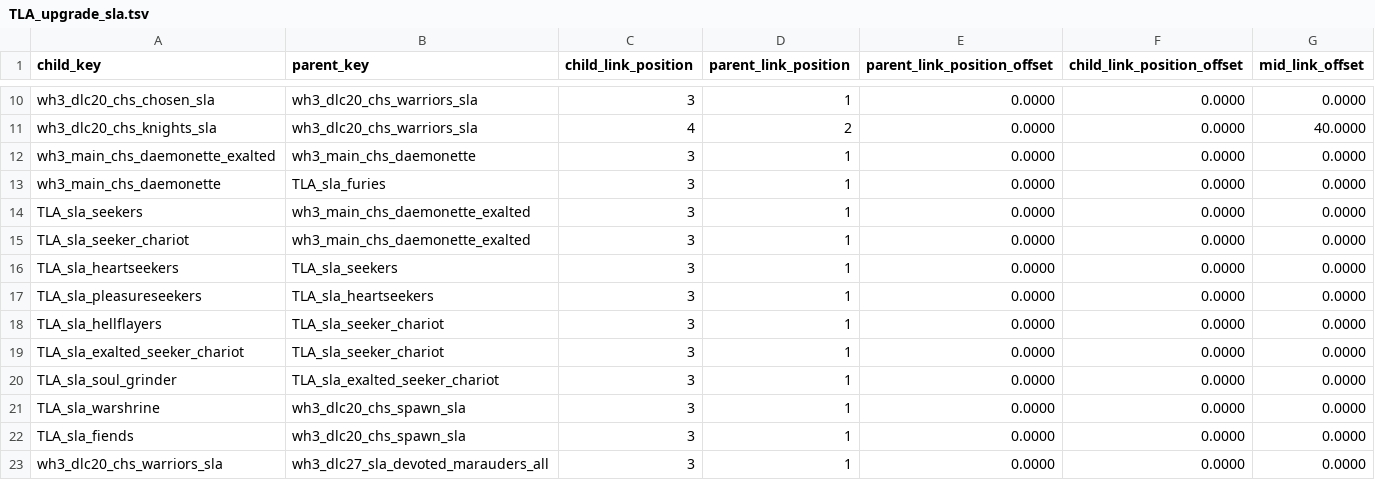
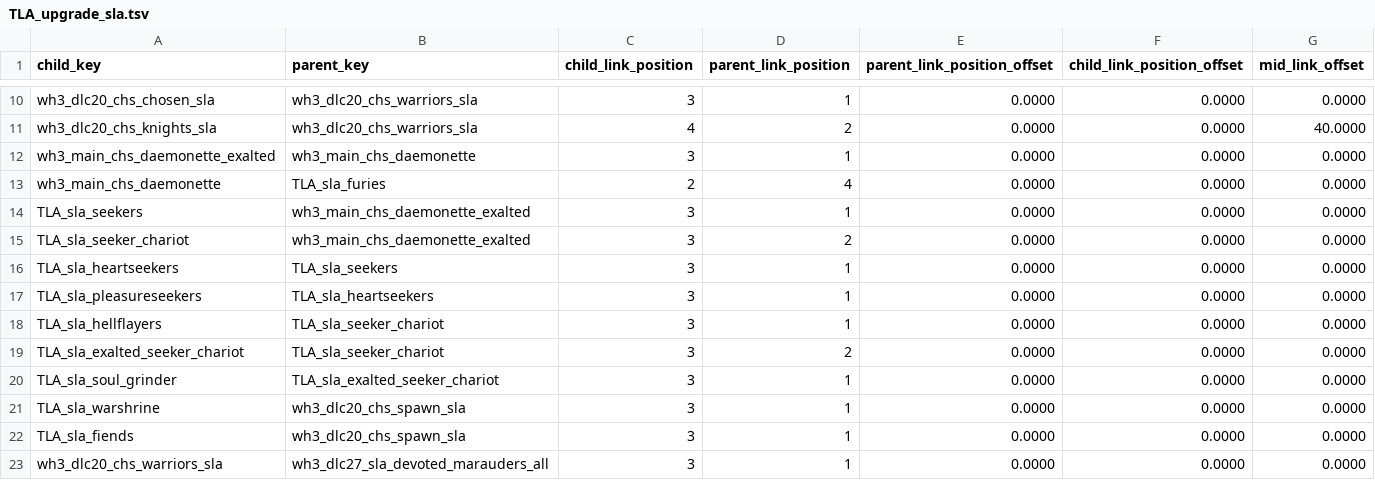
Before and after one commit to zverofaust/WarbandUpgradeExpanded, a TSV file: db/unit_upgrade_group_ui_links_tables/TLA_upgrade_sla.tsv, drawn as a sheet; only a part is shown, gaps mark what is left out.

```diff
--- a/db/unit_upgrade_group_ui_links_tables/TLA_upgrade_sla.tsv
+++ b/db/unit_upgrade_group_ui_links_tables/TLA_upgrade_sla.tsv
@@ -12,5 +12,5 @@ wh3_dlc20_chs_knights_sla	wh3_dlc20_chs_warriors_sla	4	2	0.0000	0.0000	40.0000
 wh3_main_chs_daemonette_exalted	wh3_main_chs_daemonette	3	1	0.0000	0.0000	0.0000
-wh3_main_chs_daemonette	TLA_sla_furies	3	1	0.0000	0.0000	0.0000
+wh3_main_chs_daemonette	TLA_sla_furies	2	4	0.0000	0.0000	0.0000
 TLA_sla_seekers	wh3_main_chs_daemonette_exalted	3	1	0.0000	0.0000	0.0000
-TLA_sla_seeker_chariot	wh3_main_chs_daemonette_exalted	3	1	0.0000	0.0000	0.0000
+TLA_sla_seeker_chariot	wh3_main_chs_daemonette_exalted	3	2	0.0000	0.0000	0.0000
 TLA_sla_heartseekers	TLA_sla_seekers	3	1	0.0000	0.0000	0.0000
@@ -18,3 +18,3 @@ TLA_sla_pleasureseekers	TLA_sla_heartseekers	3	1	0.0000	0.0000	0.0000
 TLA_sla_hellflayers	TLA_sla_seeker_chariot	3	1	0.0000	0.0000	0.0000
-TLA_sla_exalted_seeker_chariot	TLA_sla_seeker_chariot	3	1	0.0000	0.0000	0.0000
+TLA_sla_exalted_seeker_chariot	TLA_sla_seeker_chariot	3	2	0.0000	0.0000	0.0000
 TLA_sla_soul_grinder	TLA_sla_exalted_seeker_chariot	3	1	0.0000	0.0000	0.0000
```
Also changed, not shown: db/unit_upgrade_group_ui_infos_tables/TLA_upgrade_sla.tsv.
